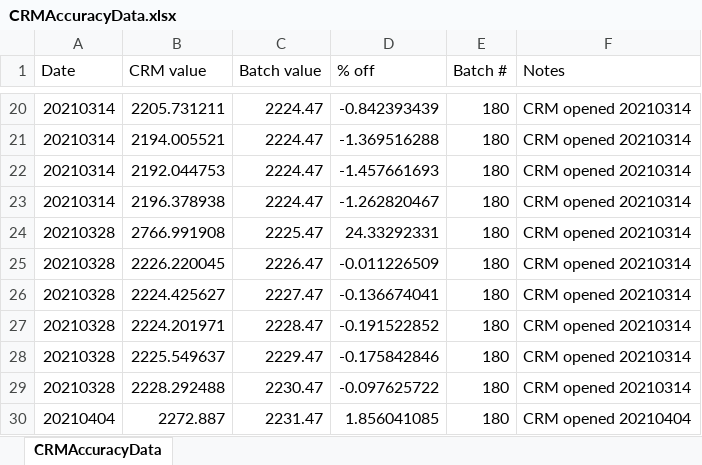
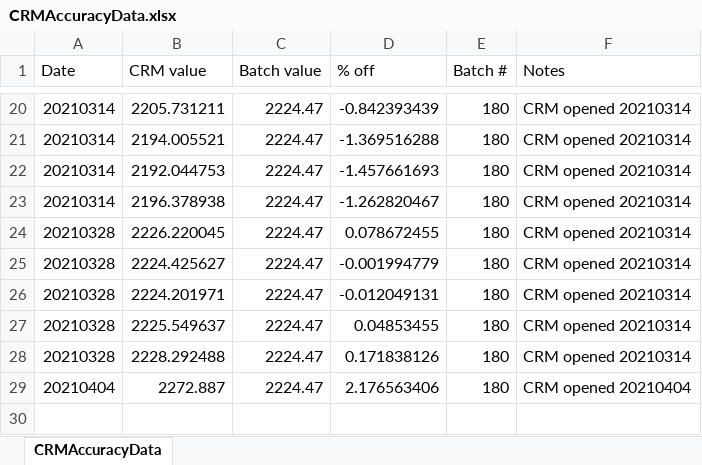
Before and after one commit to Putnam-Lab/Titrator, an Excel workbook: Data/CRMAccuracyData.xlsx, sheet CRMAccuracyData, drawn as a sheet; only a part is shown, gaps mark what is left out; values as stored, in another font and other column widths than the file's, no borders; removed rows and columns are numbered as before the commit, all else as after; the diff names each change by its address in the sheet, - before the commit and + after, or states it on an @@ line.

Commit message:
edited CRM batch values for correct accuracy calculation

```diff
--- a/Data/CRMAccuracyData.xlsx (sheet CRMAccuracyData)
+++ b/Data/CRMAccuracyData.xlsx (sheet CRMAccuracyData)
-row 24: 20210328 | 2766.991908 | 2225.47 | 24.33292331 | 180 | CRM opened 20210314
-C24 (Batch value): 2226.47
+C24 (Batch value): 2224.47
-D24 (% off): -0.011226509
+D24 (% off): 0.078672455
-C25 (Batch value): 2227.47
+C25 (Batch value): 2224.47
-D25 (% off): -0.136674041
+D25 (% off): -0.001994779
-C26 (Batch value): 2228.47
+C26 (Batch value): 2224.47
-D26 (% off): -0.191522852
+D26 (% off): -0.012049131
-C27 (Batch value): 2229.47
+C27 (Batch value): 2224.47
-D27 (% off): -0.175842846
+D27 (% off): 0.04853455
-C28 (Batch value): 2230.47
+C28 (Batch value): 2224.47
-D28 (% off): -0.097625722
+D28 (% off): 0.171838126
-C29 (Batch value): 2231.47
+C29 (Batch value): 2224.47
-D29 (% off): 1.856041085
+D29 (% off): 2.176563406
```
Also changed, not shown: 4 other files.
